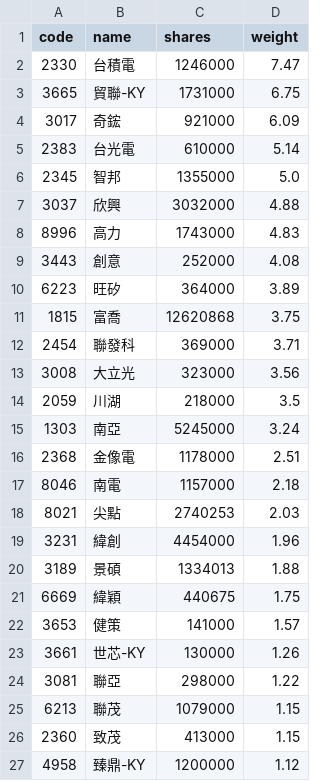
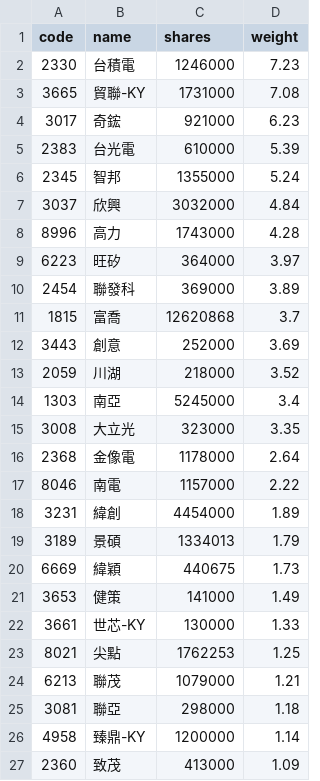
Before and after one commit to 4ru1013/capital-etf-00992a-portfolio, a CSV file: data/out/00992A_latest.csv, drawn as a sheet; only a part is shown; the diff covers the shown part only.

```diff
--- a/data/out/00992A_latest.csv
+++ b/data/out/00992A_latest.csv
@@ -1,27 +1,27 @@
 code,name,shares,weight
-2330,台積電,1246000,7.47
-3665,貿聯-KY,1731000,6.75
-3017,奇鋐,921000,6.09
-2383,台光電,610000,5.14
-2345,智邦,1355000,5.0
-3037,欣興,3032000,4.88
-8996,高力,1743000,4.83
-3443,創意,252000,4.08
-6223,旺矽,364000,3.89
-1815,富喬,12620868,3.75
-2454,聯發科,369000,3.71
-3008,大立光,323000,3.56
-2059,川湖,218000,3.5
-1303,南亞,5245000,3.24
-2368,金像電,1178000,2.51
-8046,南電,1157000,2.18
-8021,尖點,2740253,2.03
-3231,緯創,4454000,1.96
-3189,景碩,1334013,1.88
-6669,緯穎,440675,1.75
-3653,健策,141000,1.57
-3661,世芯-KY,130000,1.26
-3081,聯亞,298000,1.22
-6213,聯茂,1079000,1.15
-2360,致茂,413000,1.15
-4958,臻鼎-KY,1200000,1.12
+2330,台積電,1246000,7.23
+3665,貿聯-KY,1731000,7.08
+3017,奇鋐,921000,6.23
+2383,台光電,610000,5.39
+2345,智邦,1355000,5.24
+3037,欣興,3032000,4.84
+8996,高力,1743000,4.28
+6223,旺矽,364000,3.97
+2454,聯發科,369000,3.89
+1815,富喬,12620868,3.7
+3443,創意,252000,3.69
+2059,川湖,218000,3.52
+1303,南亞,5245000,3.4
+3008,大立光,323000,3.35
+2368,金像電,1178000,2.64
+8046,南電,1157000,2.22
+3231,緯創,4454000,1.89
+3189,景碩,1334013,1.79
+6669,緯穎,440675,1.73
+3653,健策,141000,1.49
+3661,世芯-KY,130000,1.33
+8021,尖點,1762253,1.25
+6213,聯茂,1079000,1.21
+3081,聯亞,298000,1.18
+4958,臻鼎-KY,1200000,1.14
+2360,致茂,413000,1.09
```
Also changed, not shown: 1 added row, 2 removed rows and 17 edited cells elsewhere in this file, data/out/holdings/00992A_latest.csv, 4 other files.
